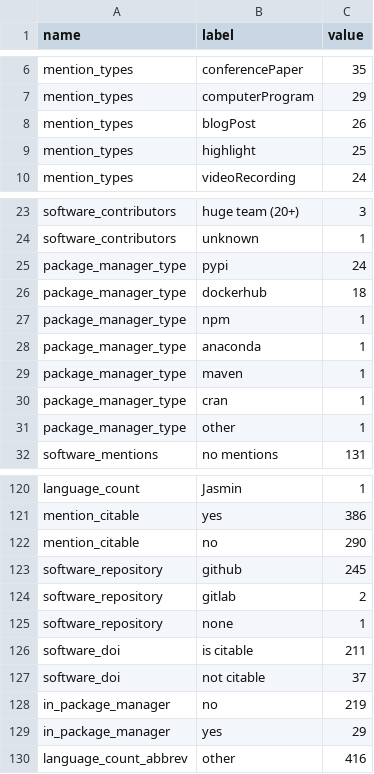
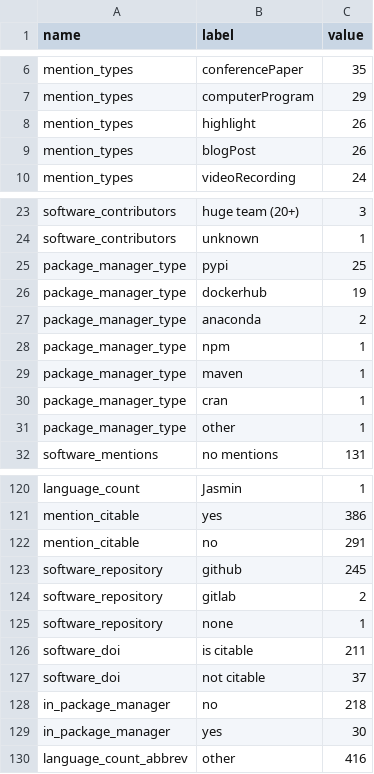
Before and after one commit to jmaassen/RSD-dashboard, a CSV file: data/aggregated_stats.csv, drawn as a sheet; only a part is shown, gaps mark what is left out.

```diff
--- a/data/aggregated_stats.csv
+++ b/data/aggregated_stats.csv
@@ -7,4 +7,4 @@ mention_types, conferencePaper, 35
 mention_types, computerProgram, 29
+mention_types, highlight, 26
 mention_types, blogPost, 26
-mention_types, highlight, 25
 mention_types, videoRecording, 24
@@ -24,6 +24,6 @@ software_contributors, huge team (20+), 3
 software_contributors, unknown, 1
-package_manager_type, pypi, 24
-package_manager_type, dockerhub, 18
+package_manager_type, pypi, 25
+package_manager_type, dockerhub, 19
+package_manager_type, anaconda, 2
 package_manager_type, npm, 1
-package_manager_type, anaconda, 1
 package_manager_type, maven, 1
@@ -121,3 +121,3 @@ language_count, Jasmin, 1
 mention_citable, yes, 386
-mention_citable, no, 290
+mention_citable, no, 291
 software_repository, github, 245
@@ -127,4 +127,4 @@ software_doi, is citable, 211
 software_doi, not citable, 37
-in_package_manager, no, 219
-in_package_manager, yes, 29
+in_package_manager, no, 218
+in_package_manager, yes, 30
 language_count_abbrev, other, 416
```
Also changed, not shown: data/high_level_metrics.csv, 1 other file.
